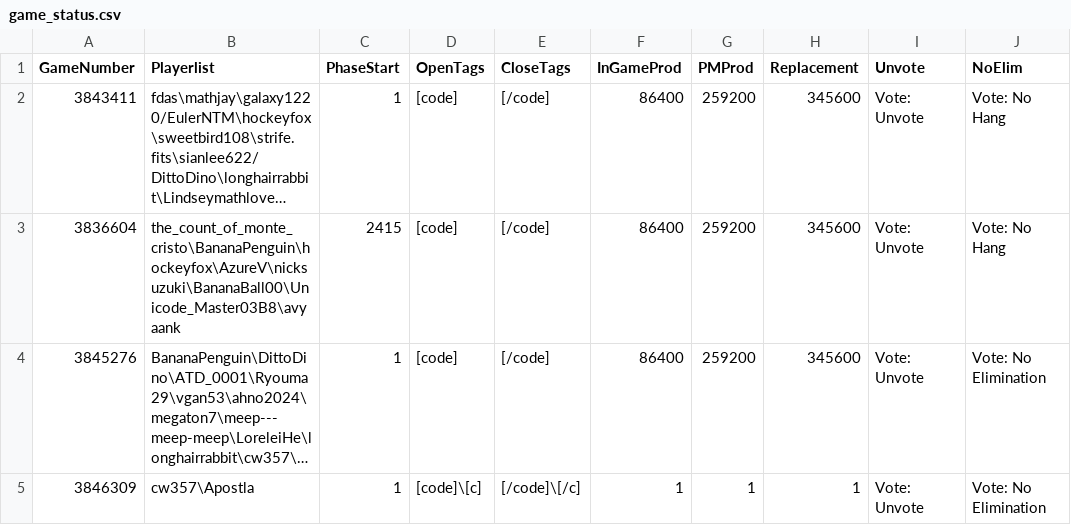
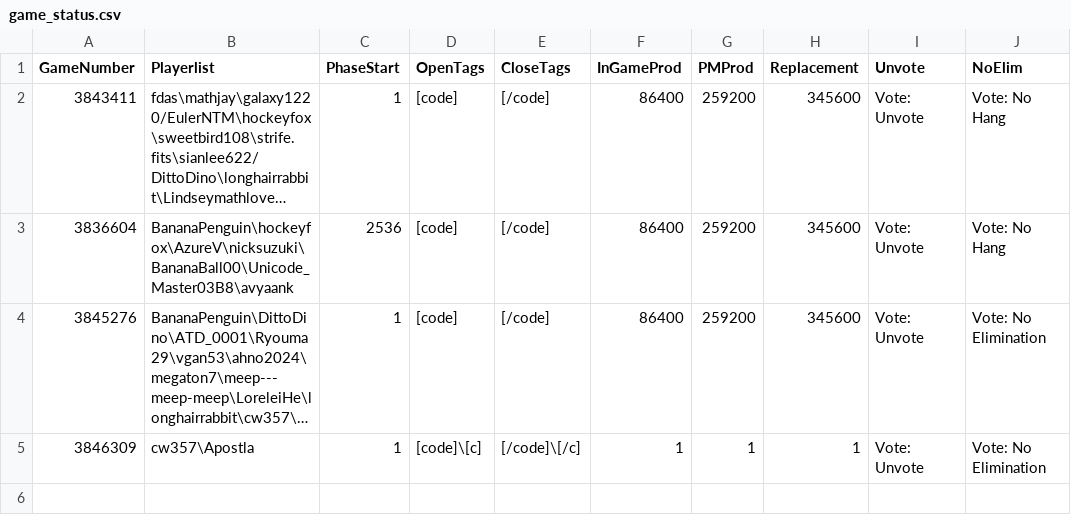
Before and after one commit to aops-mafia-tools/aops-mafia-tools.github.io, a CSV file: game_status.csv, drawn as a sheet; long unchanged cells end in …; the diff names each change by its address in the sheet, - before the commit and + after, or states it on an @@ line.

Commit message:
3836604 n4

```diff
--- a/game_status.csv
+++ b/game_status.csv
-B3 (Playerlist): the_count_of_monte_cristo\BananaPenguin\hockeyfox\AzureV\nicksuzuki\BananaBall00\Unicode_Master03B8\avyaank
+B3 (Playerlist): BananaPenguin\hockeyfox\AzureV\nicksuzuki\BananaBall00\Unicode_Master03B8\avyaank
-C3 (PhaseStart): 2415
+C3 (PhaseStart): 2536
```
